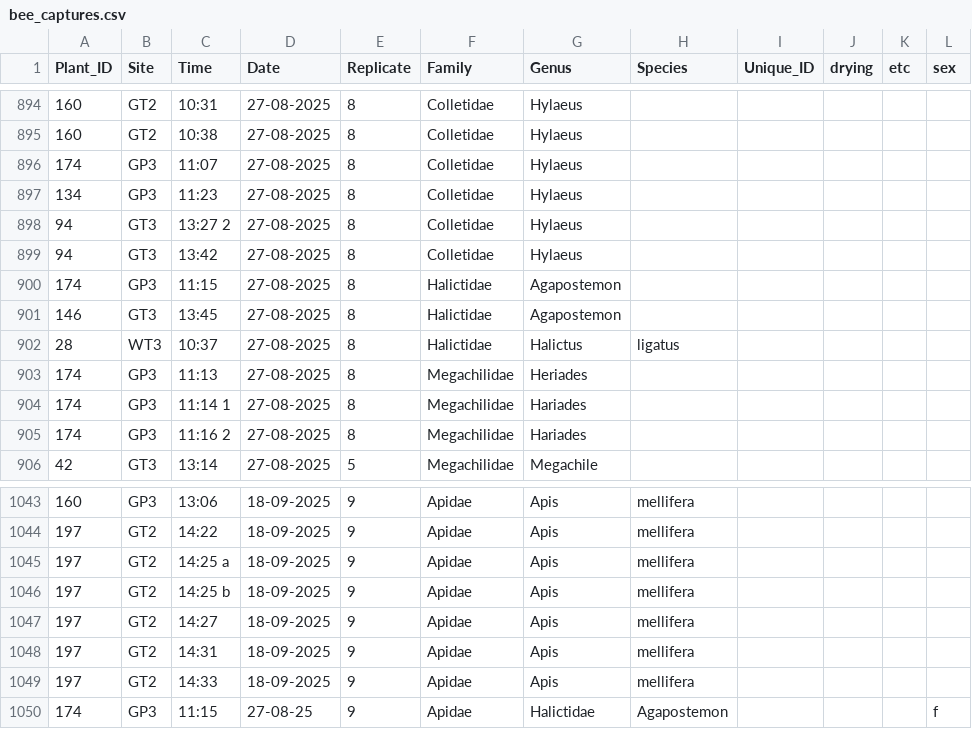
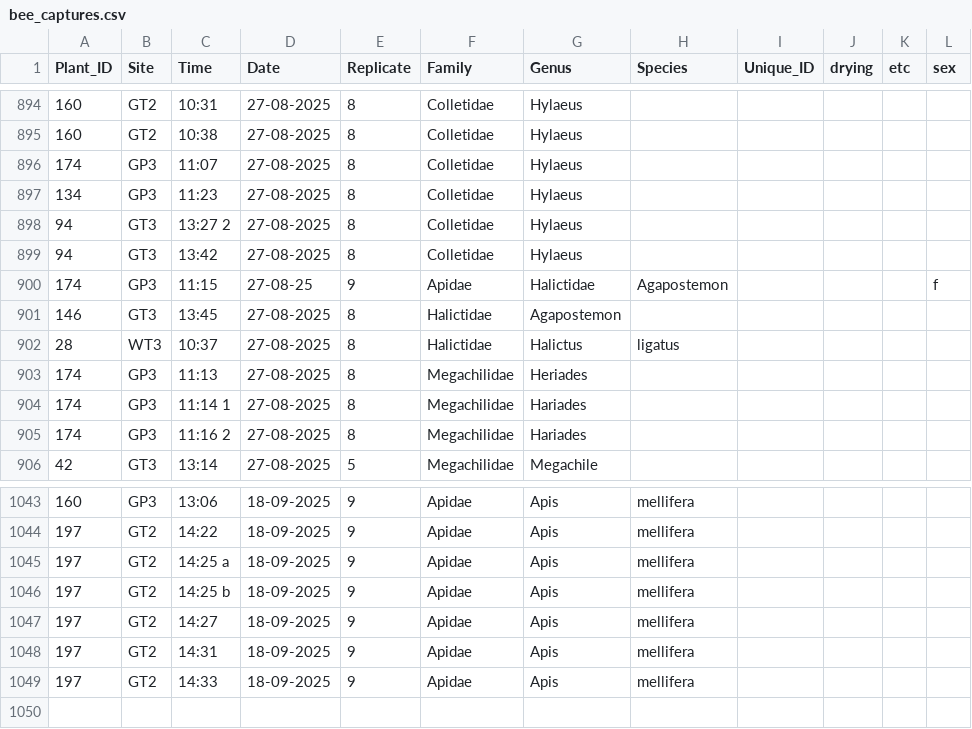
Before and after one commit to Audrey-netizen/turbpe, a CSV file: spreadsheets/bee_captures.csv, drawn as a sheet; only a part is shown, gaps mark what is left out.

Commit message:
update

```diff
--- a/spreadsheets/bee_captures.csv
+++ b/spreadsheets/bee_captures.csv
@@ -899,3 +899,3 @@ Plant_ID,Site,Time,Date,Replicate,Family,Genus,Species,Unique_ID,drying,etc,sex
 94,GT3,13:42,27-08-2025,8,Colletidae,Hylaeus,,,,,
-174,GP3,11:15,27-08-2025,8,Halictidae,Agapostemon,,,,,
+174,GP3,11:15,27-08-25,9,Apidae,Halictidae,Agapostemon,,,,f
 146,GT3,13:45,27-08-2025,8,Halictidae,Agapostemon,,,,,
@@ -1049,2 +1049 @@ Plant_ID,Site,Time,Date,Replicate,Family,Genus,Species,Unique_ID,drying,etc,sex
 197,GT2,14:33,18-09-2025,9,Apidae,Apis,mellifera,,,,
-174,GP3,11:15,27-08-25,9,Apidae,Halictidae,Agapostemon,,,,f
```
